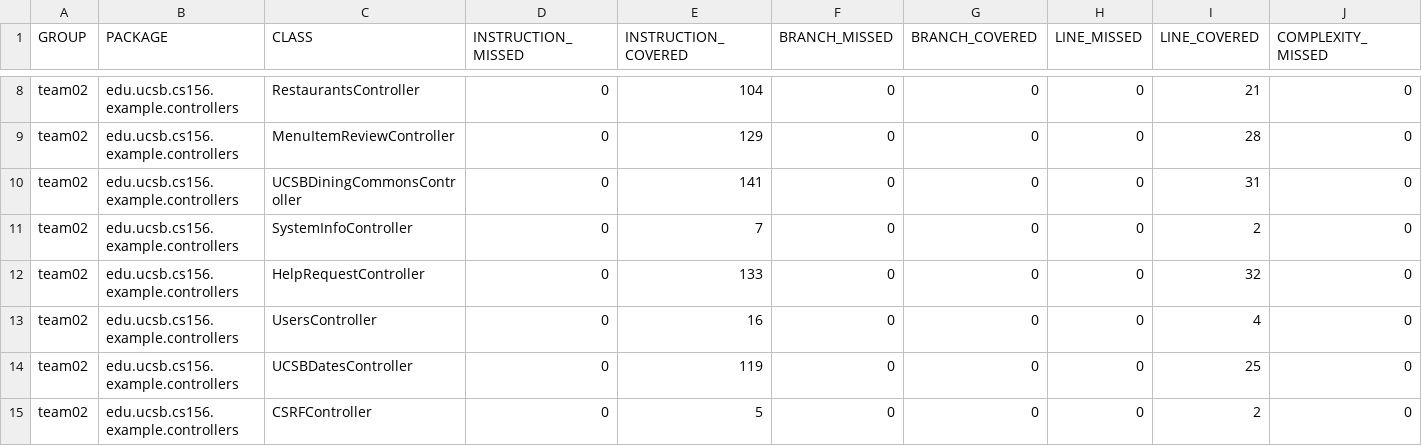
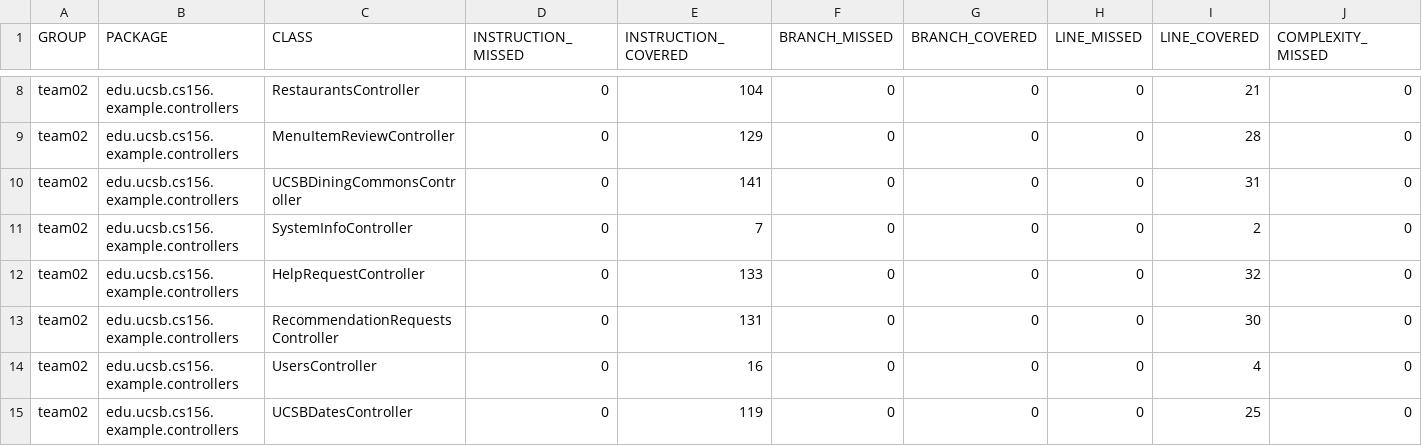
Before and after one commit to ucsb-cs156-f24/team02-f24-09, a CSV file: jacoco/jacoco.csv, drawn as a sheet; only a part is shown, gaps mark what is left out; the shorter side is filled out with more unchanged rows; rows hold the shown columns only; the diff names each change by its address in the sheet, - before the commit and + after, or states it on an @@ line.

Commit message:
Deploying to gh-pages from @ ucsb-cs156-f24/team02-f24-09@577d013f1a747149775c86c50f7cf653114a0f4c 🚀

```diff
--- a/jacoco/jacoco.csv
+++ b/jacoco/jacoco.csv
+row 13: team02 | edu.ucsb.cs156.example.controllers | RecommendationRequestsController | 0 | 131 | 0 | 0 | 0 | 30 | 0
```
Also changed, not shown: 7 other files.
